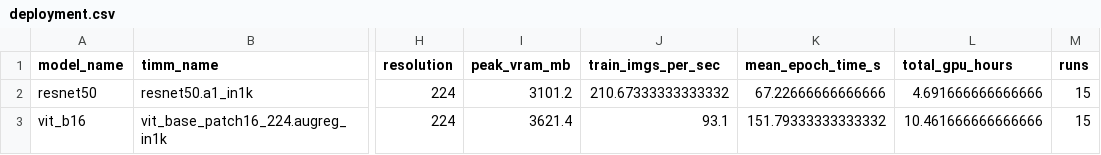
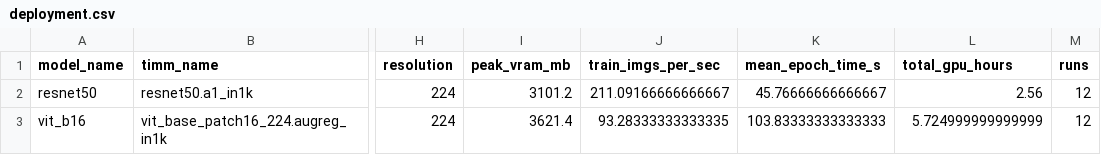
Before and after one commit to KPraveenRaj/cnn-vs-vit, a CSV file: results/tables/deployment.csv, drawn as a sheet; only a part is shown, gaps mark what is left out; the diff names each change by its address in the sheet, - before the commit and + after, or states it on an @@ line.

```diff
--- a/results/tables/deployment.csv
+++ b/results/tables/deployment.csv
-J2 (train_imgs_per_sec): 210.67333333333332
+J2 (train_imgs_per_sec): 211.09166666666667
-K2 (mean_epoch_time_s): 67.22666666666666
+K2 (mean_epoch_time_s): 45.76666666666667
-L2 (total_gpu_hours): 4.691666666666666
+L2 (total_gpu_hours): 2.56
-M2:M3 (runs): 15
+M2:M3 (runs): 12
-J3 (train_imgs_per_sec): 93.1
+J3 (train_imgs_per_sec): 93.28333333333335
-K3 (mean_epoch_time_s): 151.79333333333332
+K3 (mean_epoch_time_s): 103.83333333333333
-L3 (total_gpu_hours): 10.461666666666666
+L3 (total_gpu_hours): 5.724999999999999
```
Also changed, not shown: 8 other files.
